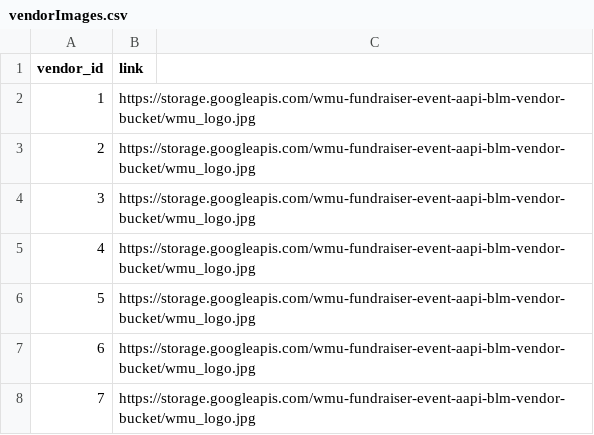
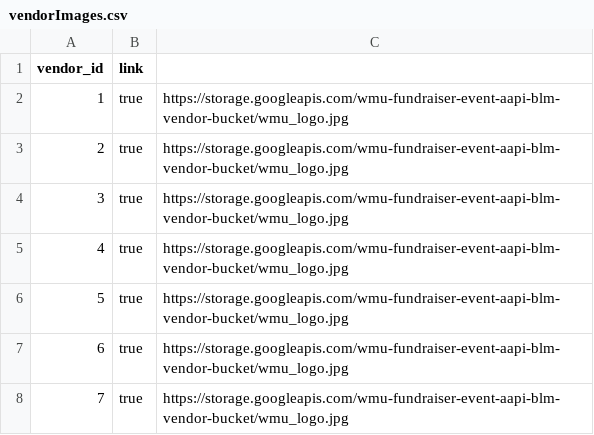
Before and after one commit to FundraiserEvent-WebDevelopment/deployment, a CSV file: server/vendorImages.csv, drawn as a sheet.

Commit message:
update images database

```diff
--- a/server/vendorImages.csv
+++ b/server/vendorImages.csv
@@ -1,8 +1,8 @@
 vendor_id,link
-1,https://storage.googleapis.com/wmu-fundraiser-event-aapi-blm-vendor-bucket/wmu_logo.jpg
-2,https://storage.googleapis.com/wmu-fundraiser-event-aapi-blm-vendor-bucket/wmu_logo.jpg
-3,https://storage.googleapis.com/wmu-fundraiser-event-aapi-blm-vendor-bucket/wmu_logo.jpg
-4,https://storage.googleapis.com/wmu-fundraiser-event-aapi-blm-vendor-bucket/wmu_logo.jpg
-5,https://storage.googleapis.com/wmu-fundraiser-event-aapi-blm-vendor-bucket/wmu_logo.jpg
-6,https://storage.googleapis.com/wmu-fundraiser-event-aapi-blm-vendor-bucket/wmu_logo.jpg
-7,https://storage.googleapis.com/wmu-fundraiser-event-aapi-blm-vendor-bucket/wmu_logo.jpg
+1,true,https://storage.googleapis.com/wmu-fundraiser-event-aapi-blm-vendor-bucket/wmu_logo.jpg
+2,true,https://storage.googleapis.com/wmu-fundraiser-event-aapi-blm-vendor-bucket/wmu_logo.jpg
+3,true,https://storage.googleapis.com/wmu-fundraiser-event-aapi-blm-vendor-bucket/wmu_logo.jpg
+4,true,https://storage.googleapis.com/wmu-fundraiser-event-aapi-blm-vendor-bucket/wmu_logo.jpg
+5,true,https://storage.googleapis.com/wmu-fundraiser-event-aapi-blm-vendor-bucket/wmu_logo.jpg
+6,true,https://storage.googleapis.com/wmu-fundraiser-event-aapi-blm-vendor-bucket/wmu_logo.jpg
+7,true,https://storage.googleapis.com/wmu-fundraiser-event-aapi-blm-vendor-bucket/wmu_logo.jpg
```
